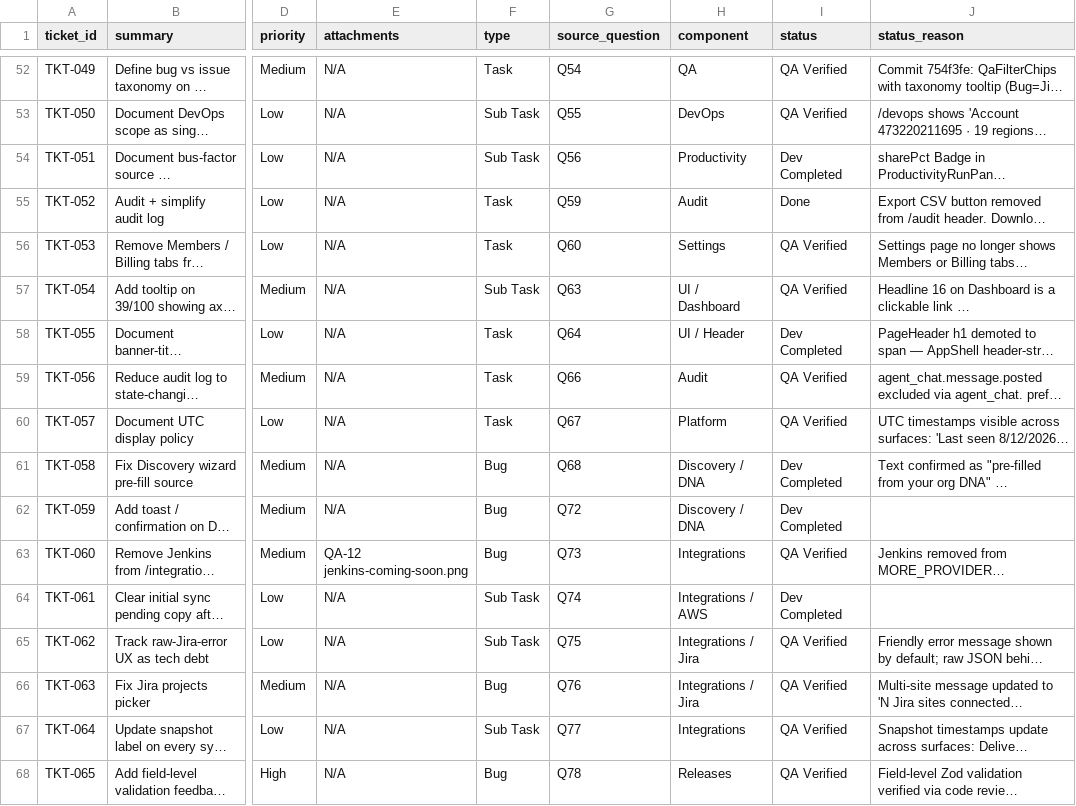
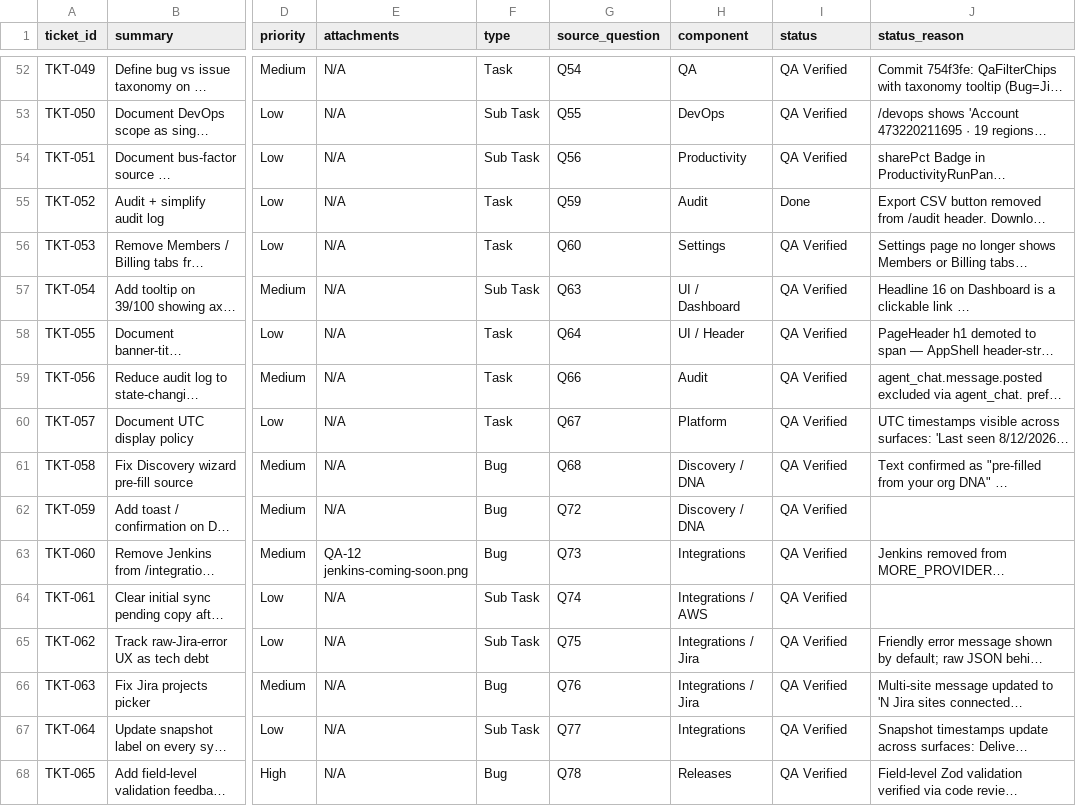
Before and after one commit to mohdmusthafaneo/drydock-ai, a CSV file: qa-onboarding/TICKETS.csv, drawn as a sheet; only a part is shown, gaps mark what is left out; long unchanged cells end in …; the diff covers the shown part only; the diff names each change by its address in the sheet, - before the commit and + after, or states it on an @@ line.

Commit message:
chore: update TICKETS.csv — 24 Dev Completed → QA Verified after QA pass

```diff
--- a/qa-onboarding/TICKETS.csv
+++ b/qa-onboarding/TICKETS.csv
-I54 (status): Dev Completed
+I54 (status): QA Verified
-I58 (status): Dev Completed
+I58 (status): QA Verified
-I61:I62 (status): Dev Completed
+I61:I62 (status): QA Verified
-I64 (status): Dev Completed
+I64 (status): QA Verified
```
Also changed, not shown: 19 edited cells elsewhere in this file.
